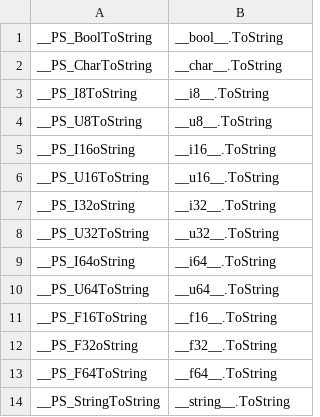
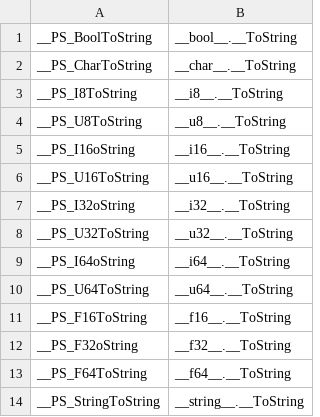
Before and after one commit to stephanelatil/P-Sharp-Lang, a CSV file: garbage_collector/rename_mapping.csv, drawn as a sheet.

Commit message:
renamer pass cpp -> py

```diff
--- a/garbage_collector/rename_mapping.csv
+++ b/garbage_collector/rename_mapping.csv
@@ -1,14 +1,14 @@
-__PS_BoolToString,__bool__.ToString
-__PS_CharToString,__char__.ToString
-__PS_I8ToString,__i8__.ToString
-__PS_U8ToString,__u8__.ToString
-__PS_I16oString,__i16__.ToString
-__PS_U16ToString,__u16__.ToString
-__PS_I32oString,__i32__.ToString
-__PS_U32ToString,__u32__.ToString
-__PS_I64oString,__i64__.ToString
-__PS_U64ToString,__u64__.ToString
-__PS_F16ToString,__f16__.ToString
-__PS_F32oString,__f32__.ToString
-__PS_F64ToString,__f64__.ToString
-__PS_StringToString,__string__.ToString
+__PS_BoolToString,__bool__.__ToString
+__PS_CharToString,__char__.__ToString
+__PS_I8ToString,__i8__.__ToString
+__PS_U8ToString,__u8__.__ToString
+__PS_I16oString,__i16__.__ToString
+__PS_U16ToString,__u16__.__ToString
+__PS_I32oString,__i32__.__ToString
+__PS_U32ToString,__u32__.__ToString
+__PS_I64oString,__i64__.__ToString
+__PS_U64ToString,__u64__.__ToString
+__PS_F16ToString,__f16__.__ToString
+__PS_F32oString,__f32__.__ToString
+__PS_F64ToString,__f64__.__ToString
+__PS_StringToString,__string__.__ToString
```
Also changed, not shown: 2 other files.
